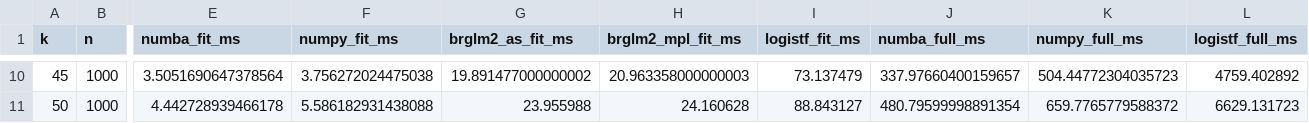
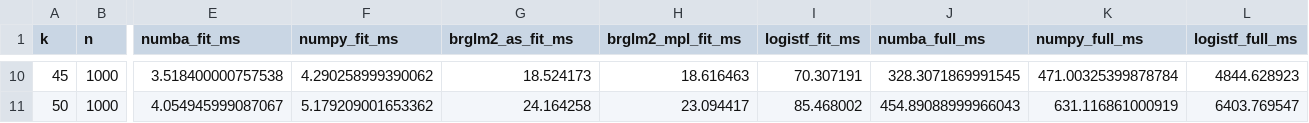
Before and after one commit to jzluo/firthmodels, a CSV file: benchmarks/logistic_results.csv, drawn as a sheet; only a part is shown, gaps mark what is left out; the diff covers the shown part only; the diff names each change by its address in the sheet, - before the commit and + after, or states it on an @@ line.

Commit message:
separate report generation from benchmark scripts

```diff
--- a/benchmarks/logistic_results.csv
+++ b/benchmarks/logistic_results.csv
-E10 (numba_fit_ms): 3.5051690647378564
+E10 (numba_fit_ms): 3.518400000757538
-F10 (numpy_fit_ms): 3.756272024475038
+F10 (numpy_fit_ms): 4.290258999390062
-G10 (brglm2_as_fit_ms): 19.891477000000002
+G10 (brglm2_as_fit_ms): 18.524173
-H10 (brglm2_mpl_fit_ms): 20.963358000000003
+H10 (brglm2_mpl_fit_ms): 18.616463
-I10 (logistf_fit_ms): 73.137479
+I10 (logistf_fit_ms): 70.307191
-J10 (numba_full_ms): 337.97660400159657
+J10 (numba_full_ms): 328.3071869991545
-K10 (numpy_full_ms): 504.44772304035723
+K10 (numpy_full_ms): 471.00325399878784
-L10 (logistf_full_ms): 4759.402892
+L10 (logistf_full_ms): 4844.628923
-E11 (numba_fit_ms): 4.442728939466178
+E11 (numba_fit_ms): 4.054945999087067
-F11 (numpy_fit_ms): 5.586182931438088
+F11 (numpy_fit_ms): 5.179209001653362
-G11 (brglm2_as_fit_ms): 23.955988
+G11 (brglm2_as_fit_ms): 24.164258
-H11 (brglm2_mpl_fit_ms): 24.160628
+H11 (brglm2_mpl_fit_ms): 23.094417
-I11 (logistf_fit_ms): 88.843127
+I11 (logistf_fit_ms): 85.468002
-J11 (numba_full_ms): 480.79599998891354
+J11 (numba_full_ms): 454.89088999966043
-K11 (numpy_full_ms): 659.7765779588372
+K11 (numpy_full_ms): 631.116861000919
-L11 (logistf_full_ms): 6629.131723
+L11 (logistf_full_ms): 6403.769547
```
Also changed, not shown: 64 edited cells elsewhere in this file, benchmarks/cox_results.csv, 8 other files.
